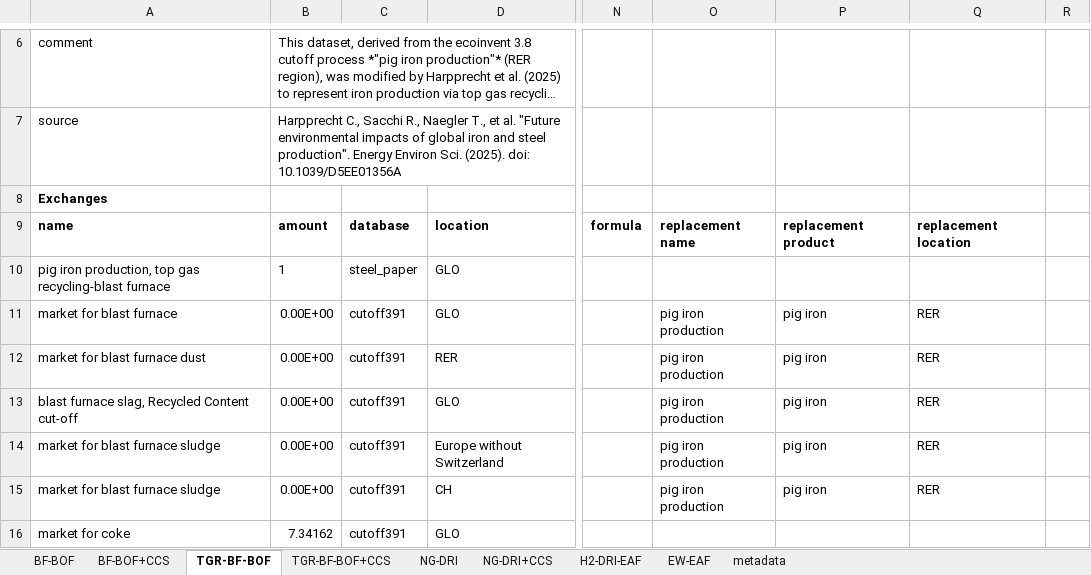
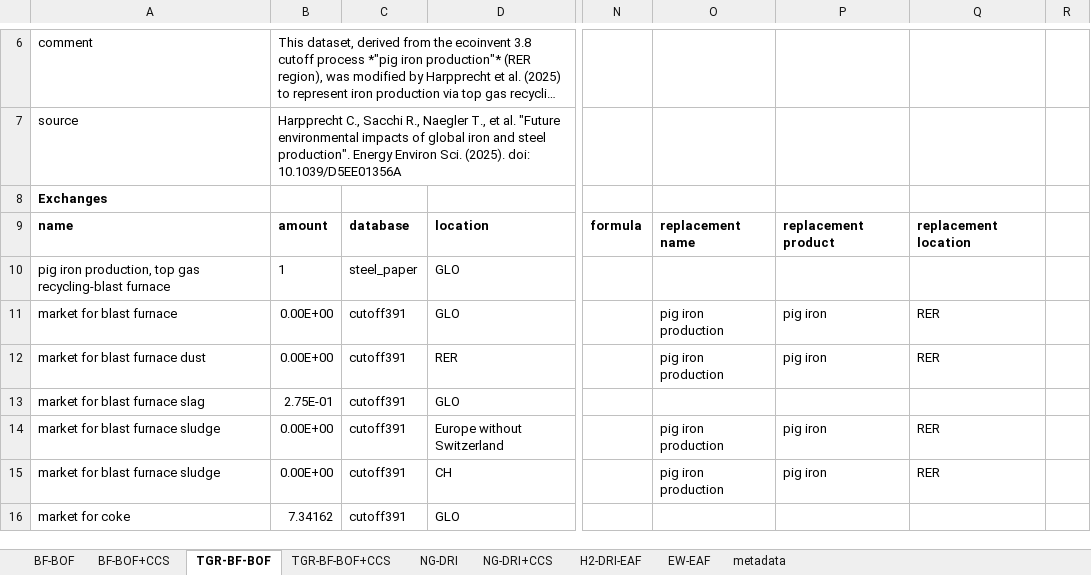
Before and after one commit to polca/premise, an Excel workbook: premise/data/additional_inventories/lci-steel.xlsx, sheet TGR-BF-BOF, drawn as a sheet; only a part is shown, gaps mark what is left out; long unchanged cells end in …; values as stored, in another font and other column widths than the file's, no borders; the diff names each change by its address in the sheet, - before the commit and + after, or states it on an @@ line.

```diff
--- a/premise/data/additional_inventories/lci-steel.xlsx (sheet TGR-BF-BOF)
+++ b/premise/data/additional_inventories/lci-steel.xlsx (sheet TGR-BF-BOF)
-A13: blast furnace slag, Recycled Content cut-off
+A13: market for blast furnace slag
-B13: 0.00E+00
+B13: 2.75E-01
-O13: pig iron production
+O13: (empty)
-P13: pig iron
+P13: (empty)
-Q13: RER
+Q13: (empty)
```
Also changed, not shown: sheet TGR-BF-BOF+CCS, sheet BF-BOF+CCS, premise/data/additional_inventories/lci-Carma-CCS.xlsx, premise/data/additional_inventories/lci-carbon-capture.xlsx, 37 other files.
